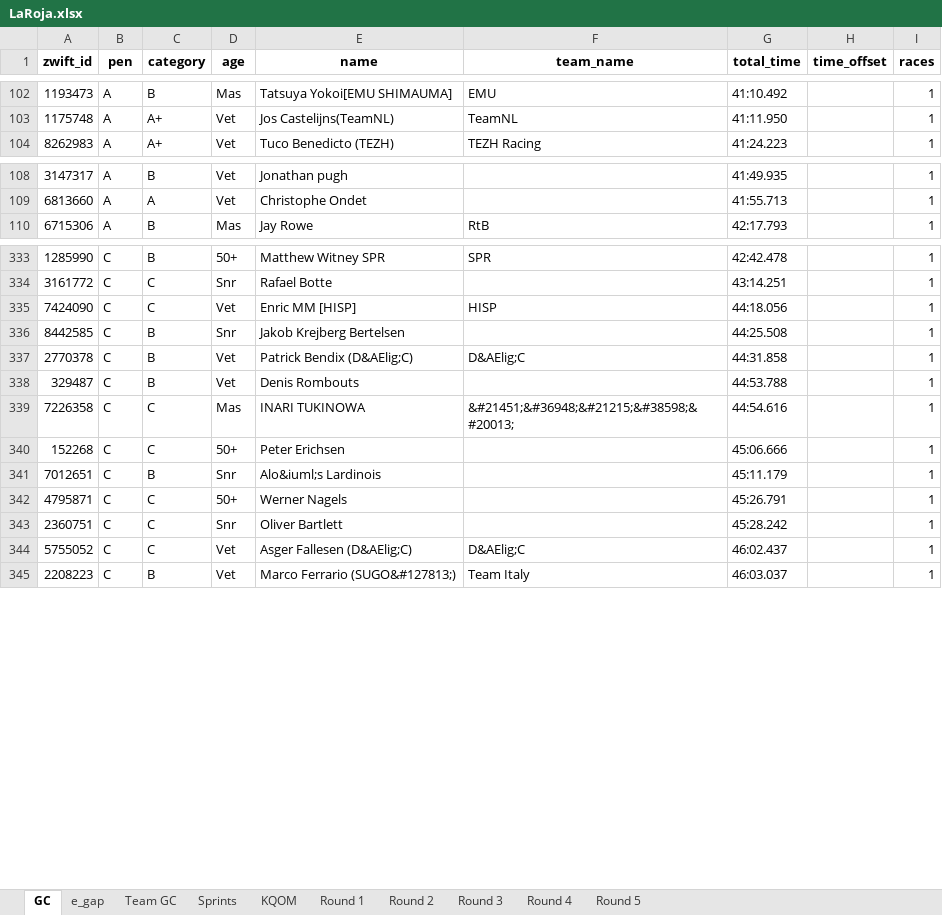
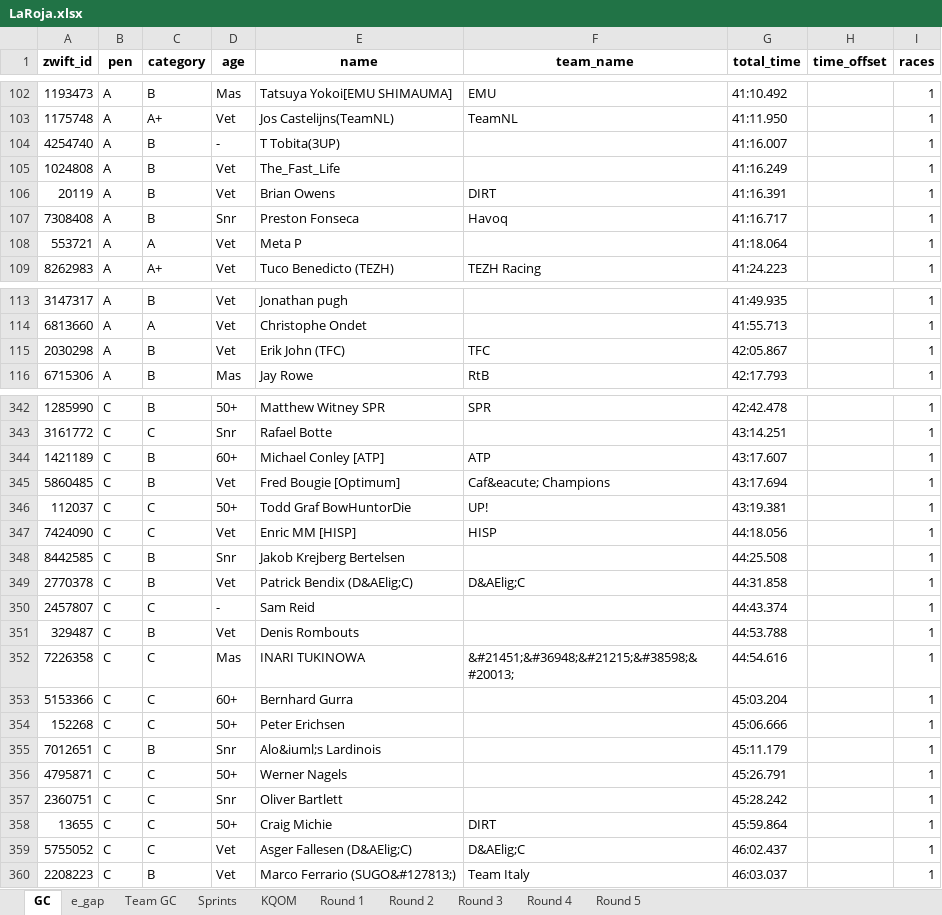
Before and after one commit to gleesonm1/TNP_results, an Excel workbook: LaRoja/LaRoja.xlsx, sheet GC, drawn as a sheet; only a part is shown, gaps mark what is left out; values as stored, in another font and other column widths than the file's, no borders; the diff covers the shown part only; the diff names each change by its address in the sheet, - before the commit and + after, or states it on an @@ line.

```diff
--- a/LaRoja/LaRoja.xlsx (sheet GC)
+++ b/LaRoja/LaRoja.xlsx (sheet GC)
+row 104: 4254740 | A | B | - | T Tobita(3UP) |  | 41:16.007 |  | 1
+row 105: 1024808 | A | B | Vet | The_Fast_Life |  | 41:16.249 |  | 1
+row 106: 20119 | A | B | Vet | Brian Owens | DIRT | 41:16.391 |  | 1
+row 107: 7308408 | A | B | Snr | Preston Fonseca | Havoq | 41:16.717 |  | 1
+row 108: 553721 | A | A | Vet | Meta P |  | 41:18.064 |  | 1
+row 115: 2030298 | A | B | Vet | Erik John (TFC) | TFC | 42:05.867 |  | 1
+row 344: 1421189 | C | B | 60+ | Michael Conley [ATP] | ATP | 43:17.607 |  | 1
+row 345: 5860485 | C | B | Vet | Fred Bougie [Optimum] | Caf&eacute; Champions | 43:17.694 |  | 1
+row 346: 112037 | C | C | 50+ | Todd Graf BowHuntorDie | UP! | 43:19.381 |  | 1
+row 350: 2457807 | C | C | - | Sam Reid |  | 44:43.374 |  | 1
+row 353: 5153366 | C | C | 60+ | Bernhard Gurra |  | 45:03.204 |  | 1
+row 358: 13655 | C | C | 50+ | Craig Michie | DIRT | 45:59.864 |  | 1
```
Also changed, not shown: 10 added rows, 2 removed rows and 3 edited cells elsewhere in this sheet, sheet Team GC, sheet Round 5, sheet Sprints, sheet KQOM, sheet e_gap, 3 other files.
